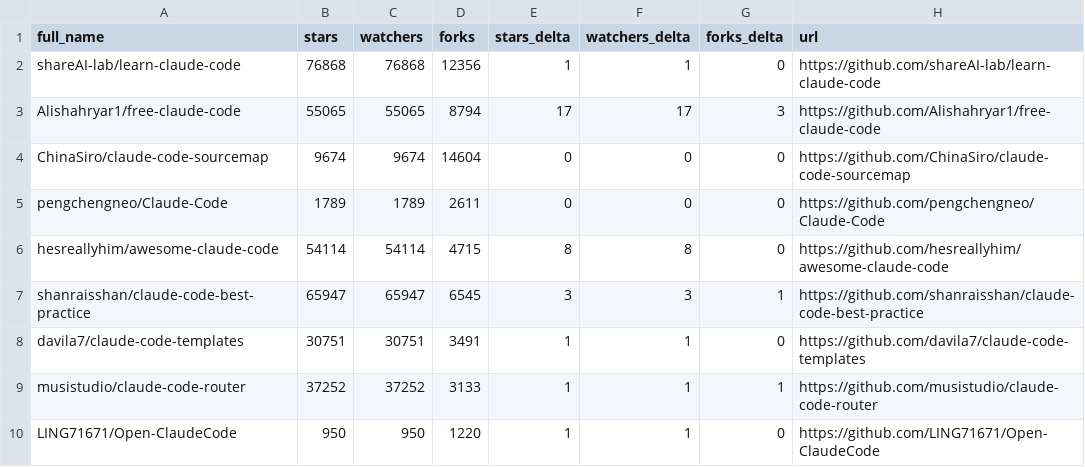
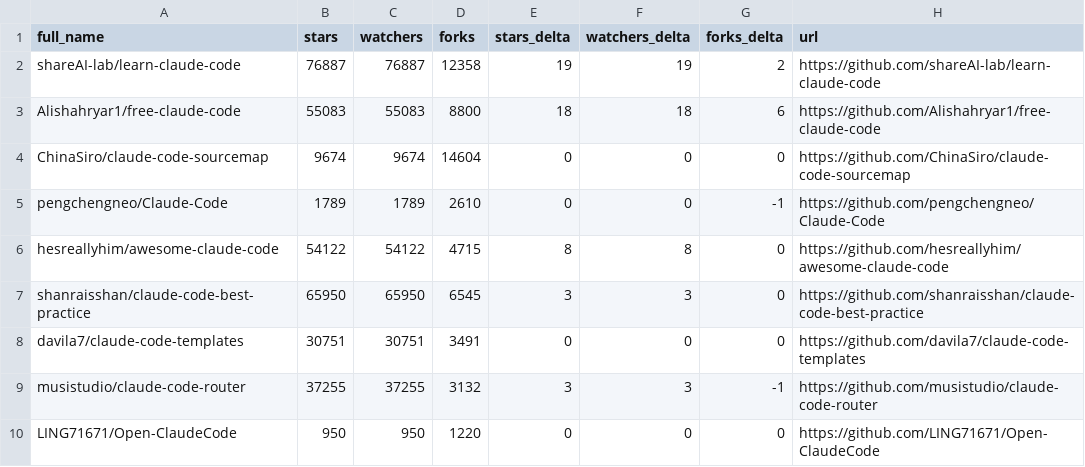
Before and after one commit to ashishachopra/Claude-CodeSkills, a CSV file: data/repo-ticker.csv, drawn as a sheet; only a part is shown; the diff covers the shown part only.

```diff
--- a/data/repo-ticker.csv
+++ b/data/repo-ticker.csv
@@ -1,10 +1,10 @@
 full_name,stars,watchers,forks,stars_delta,watchers_delta,forks_delta,url
-shareAI-lab/learn-claude-code,76868,76868,12356,1,1,0,https://github.com/shareAI-lab/learn-claude-code
-Alishahryar1/free-claude-code,55065,55065,8794,17,17,3,https://github.com/Alishahryar1/free-claude-code
+shareAI-lab/learn-claude-code,76887,76887,12358,19,19,2,https://github.com/shareAI-lab/learn-claude-code
+Alishahryar1/free-claude-code,55083,55083,8800,18,18,6,https://github.com/Alishahryar1/free-claude-code
 ChinaSiro/claude-code-sourcemap,9674,9674,14604,0,0,0,https://github.com/ChinaSiro/claude-code-sourcemap
-pengchengneo/Claude-Code,1789,1789,2611,0,0,0,https://github.com/pengchengneo/Claude-Code
-hesreallyhim/awesome-claude-code,54114,54114,4715,8,8,0,https://github.com/hesreallyhim/awesome-claude-code
-shanraisshan/claude-code-best-practice,65947,65947,6545,3,3,1,https://github.com/shanraisshan/claude-code-best-practice
-davila7/claude-code-templates,30751,30751,3491,1,1,0,https://github.com/davila7/claude-code-templates
-musistudio/claude-code-router,37252,37252,3133,1,1,1,https://github.com/musistudio/claude-code-router
-LING71671/Open-ClaudeCode,950,950,1220,1,1,0,https://github.com/LING71671/Open-ClaudeCode
+pengchengneo/Claude-Code,1789,1789,2610,0,0,-1,https://github.com/pengchengneo/Claude-Code
+hesreallyhim/awesome-claude-code,54122,54122,4715,8,8,0,https://github.com/hesreallyhim/awesome-claude-code
+shanraisshan/claude-code-best-practice,65950,65950,6545,3,3,0,https://github.com/shanraisshan/claude-code-best-practice
+davila7/claude-code-templates,30751,30751,3491,0,0,0,https://github.com/davila7/claude-code-templates
+musistudio/claude-code-router,37255,37255,3132,3,3,-1,https://github.com/musistudio/claude-code-router
+LING71671/Open-ClaudeCode,950,950,1220,0,0,0,https://github.com/LING71671/Open-ClaudeCode
```
Also changed, not shown: 1 added row, 1 removed row, 2 moved rows and 122 edited cells elsewhere in this file, 2 other files.
